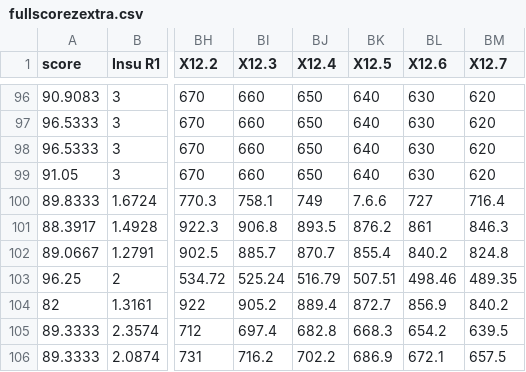
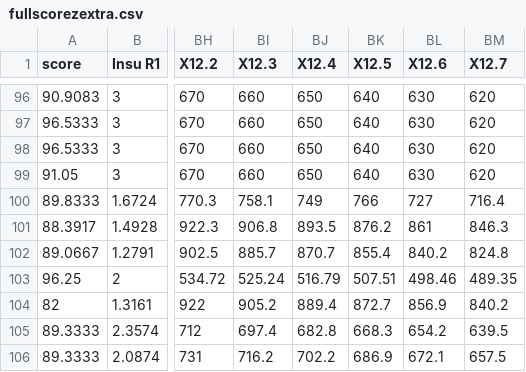
Before and after one commit to gredevel55/Thesis, a CSV file: fullscorezextra.csv, drawn as a sheet; only a part is shown, gaps mark what is left out; the diff names each change by its address in the sheet, - before the commit and + after, or states it on an @@ line.

Commit message:
Update fullscorezextra.csv

```diff
--- a/fullscorezextra.csv
+++ b/fullscorezextra.csv
-BK100 (X12.5): 7.6.6
+BK100 (X12.5): 766
```
